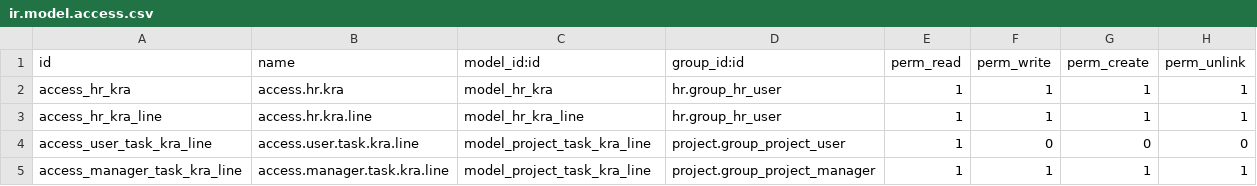
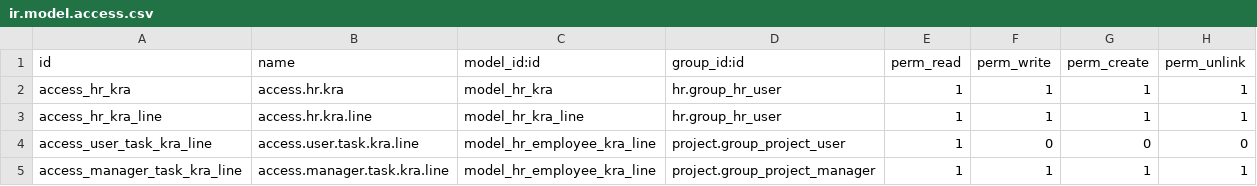
Before and after one commit to farhanrashad/demo-130, a CSV file: de_employee_performance/security/ir.model.access.csv, drawn as a sheet.

```diff
--- a/de_employee_performance/security/ir.model.access.csv
+++ b/de_employee_performance/security/ir.model.access.csv
@@ -3,3 +3,3 @@ access_hr_kra,access.hr.kra,model_hr_kra,hr.group_hr_user,1,1,1,1
 access_hr_kra_line,access.hr.kra.line,model_hr_kra_line,hr.group_hr_user,1,1,1,1
-access_user_task_kra_line,access.user.task.kra.line,model_project_task_kra_line,project.group_project_user,1,0,0,0
-access_manager_task_kra_line,access.manager.task.kra.line,model_project_task_kra_line,project.group_project_manager,1,1,1,1
+access_user_task_kra_line,access.user.task.kra.line,model_hr_employee_kra_line,project.group_project_user,1,0,0,0
+access_manager_task_kra_line,access.manager.task.kra.line,model_hr_employee_kra_line,project.group_project_manager,1,1,1,1
```
Also changed, not shown: 4 other files.
